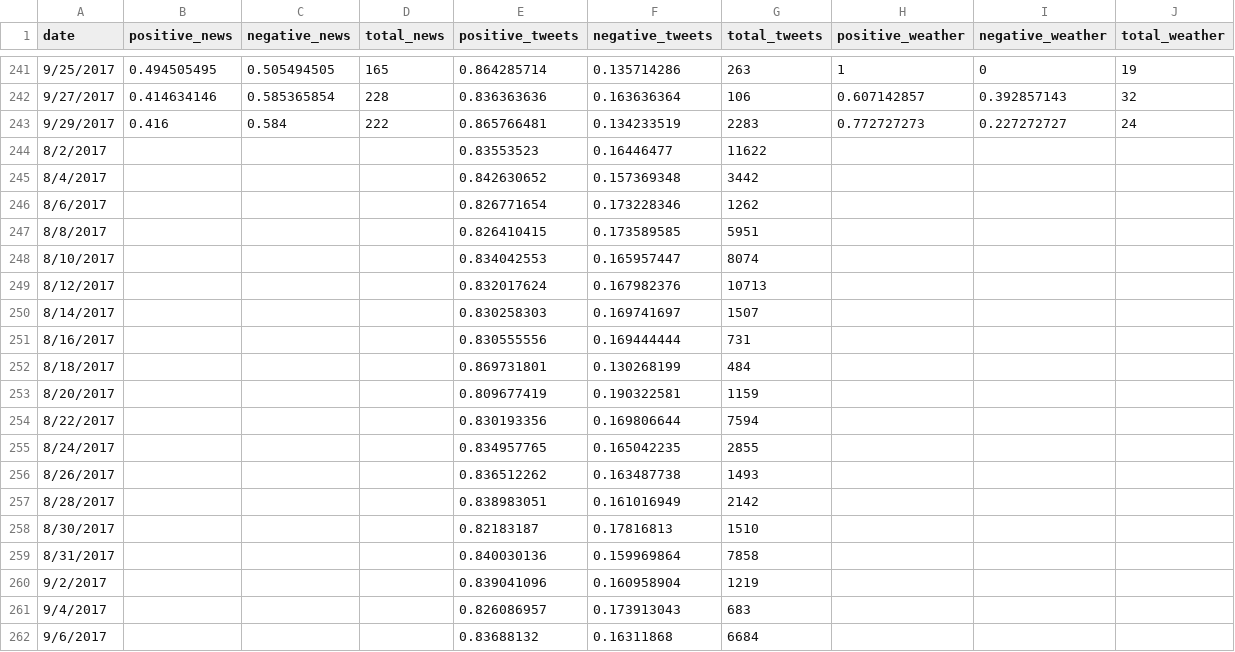
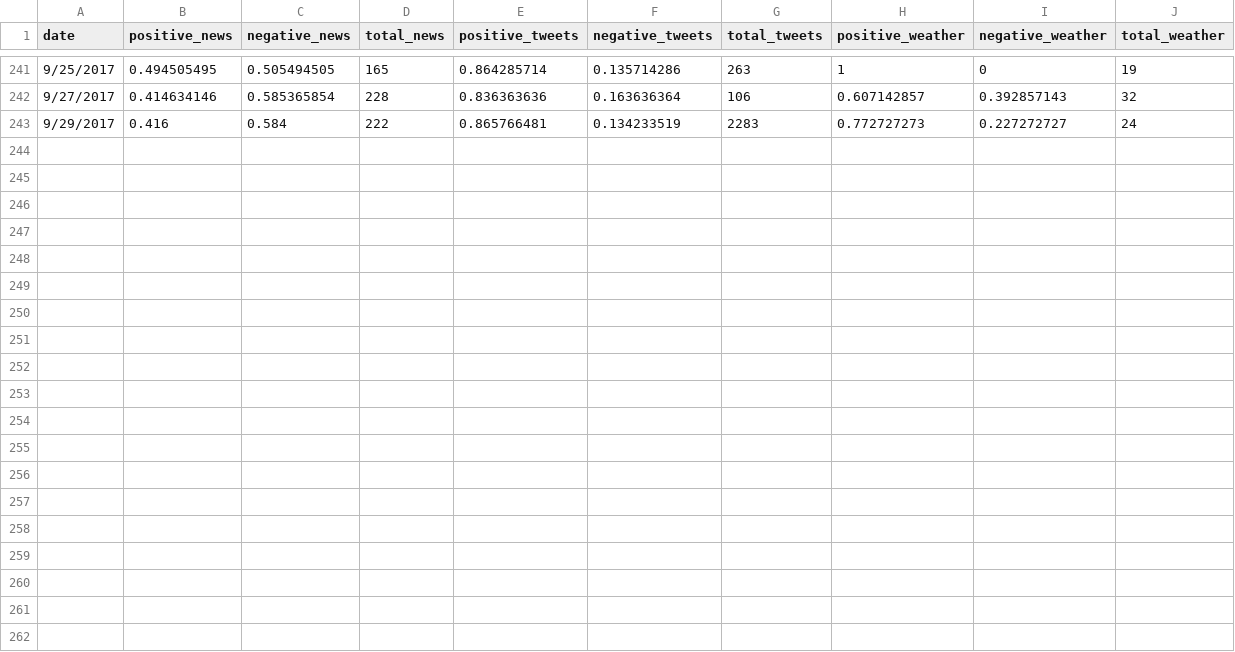
Before and after one commit to sowmyavj/Python-Project, a CSV file: Correlating Data/Consolidated_Output.csv, drawn as a sheet; only a part is shown, gaps mark what is left out; the diff covers the shown part only.

Commit message:
ouput

```diff
--- a/Correlating Data/Consolidated_Output.csv
+++ b/Correlating Data/Consolidated_Output.csv
@@ -243,20 +243 @@ date,positive_news,negative_news,total_news,positive_tweets,negative_tweets,tota
 9/29/2017,0.416,0.584,222,0.865766481,0.134233519,2283,0.772727273,0.227272727,24
-8/2/2017,,,,0.83553523,0.16446477,11622,,,
-8/4/2017,,,,0.842630652,0.157369348,3442,,,
-8/6/2017,,,,0.826771654,0.173228346,1262,,,
-8/8/2017,,,,0.826410415,0.173589585,5951,,,
-8/10/2017,,,,0.834042553,0.165957447,8074,,,
-8/12/2017,,,,0.832017624,0.167982376,10713,,,
-8/14/2017,,,,0.830258303,0.169741697,1507,,,
-8/16/2017,,,,0.830555556,0.169444444,731,,,
-8/18/2017,,,,0.869731801,0.130268199,484,,,
-8/20/2017,,,,0.809677419,0.190322581,1159,,,
-8/22/2017,,,,0.830193356,0.169806644,7594,,,
-8/24/2017,,,,0.834957765,0.165042235,2855,,,
-8/26/2017,,,,0.836512262,0.163487738,1493,,,
-8/28/2017,,,,0.838983051,0.161016949,2142,,,
-8/30/2017,,,,0.82183187,0.17816813,1510,,,
-8/31/2017,,,,0.840030136,0.159969864,7858,,,
-9/2/2017,,,,0.839041096,0.160958904,1219,,,
-9/4/2017,,,,0.826086957,0.173913043,683,,,
-9/6/2017,,,,0.83688132,0.16311868,6684,,,
```
Also changed, not shown: 12 removed rows elsewhere in this file.
